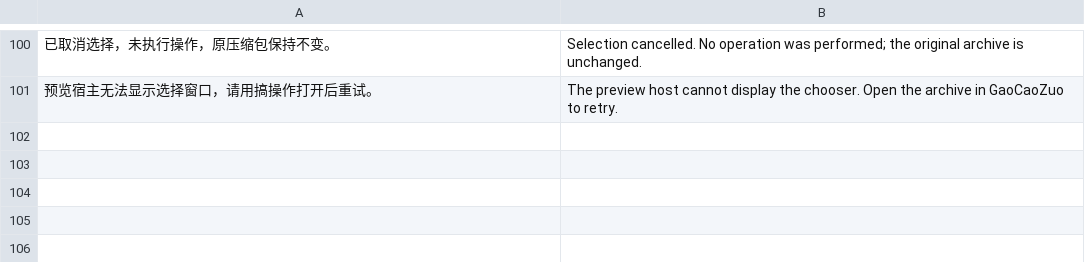
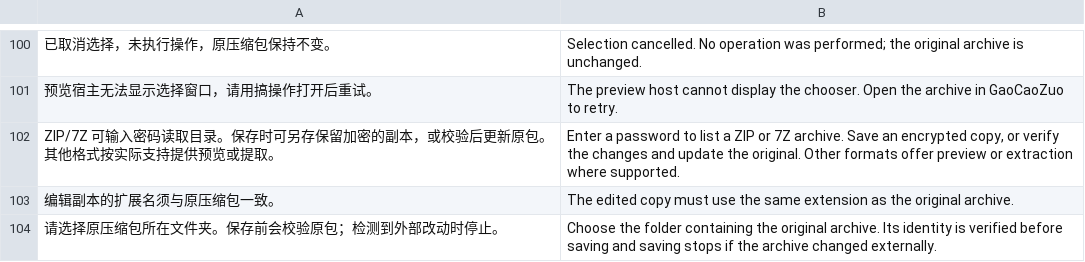
Before and after one commit to UCASerYff/GaoCaoZuo, a TSV file: QuickLookExtension/NativeArchiveEnglish.tsv, drawn as a sheet; only a part is shown, gaps mark what is left out; the diff names each change by its address in the sheet, - before the commit and + after, or states it on an @@ line.

Commit message:
Bring rule preview and approved OCR return to macOS
Restore the native workbench on reopen, bound automatic long capture, and publish encrypted Quick Look copies without replacement. Keep marketing version 1.16 and advance the macOS build to 18.

```diff
--- a/QuickLookExtension/NativeArchiveEnglish.tsv
+++ b/QuickLookExtension/NativeArchiveEnglish.tsv
+row 102: ZIP/7Z 可输入密码读取目录。保存时可另存保留加密的副本，或校验后更新原包。其他格式按实际支持提供预览或提取。 | Enter a password to list a ZIP or 7Z archive. Save an encrypted copy, or verify the changes and update the original. Other formats offer preview or extraction where supported.
+row 103: 编辑副本的扩展名须与原压缩包一致。 | The edited copy must use the same extension as the original archive.
+row 104: 请选择原压缩包所在文件夹。保存前会校验原包；检测到外部改动时停止。 | Choose the folder containing the original archive. Its identity is verified before saving and saving stops if the archive changed externally.
```
Also changed, not shown: 40 other files.
